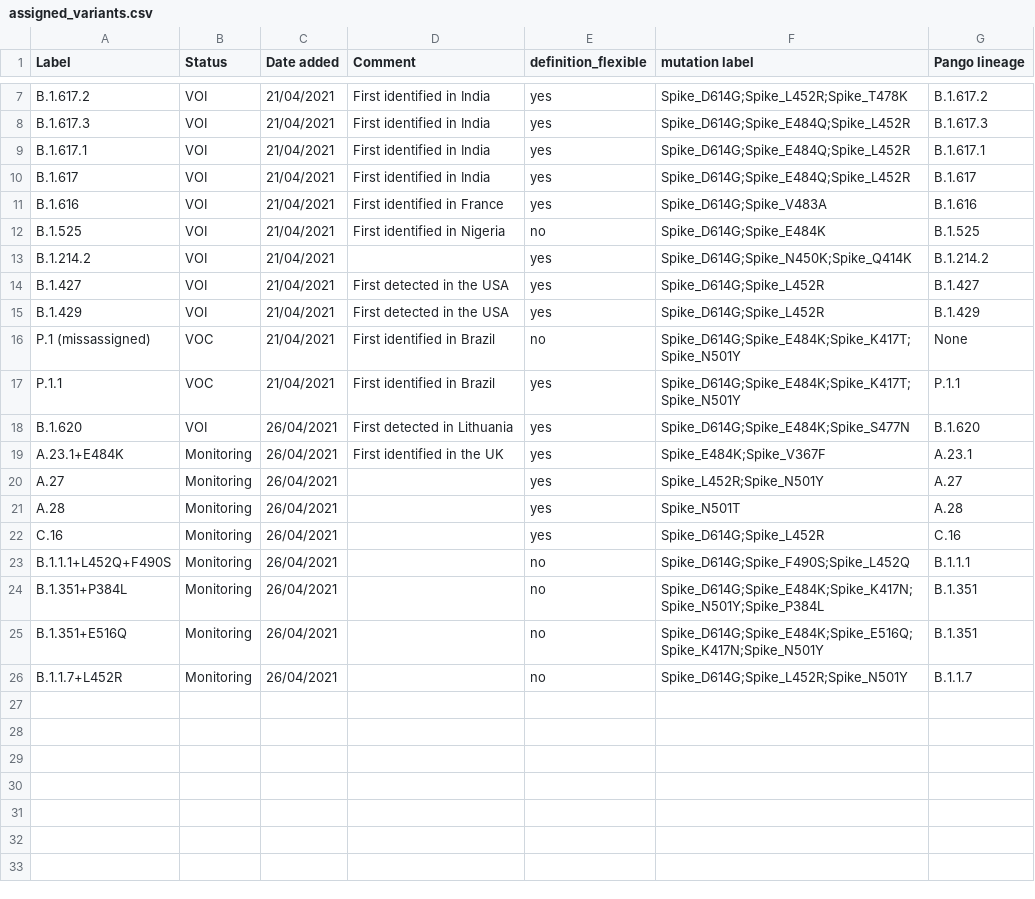
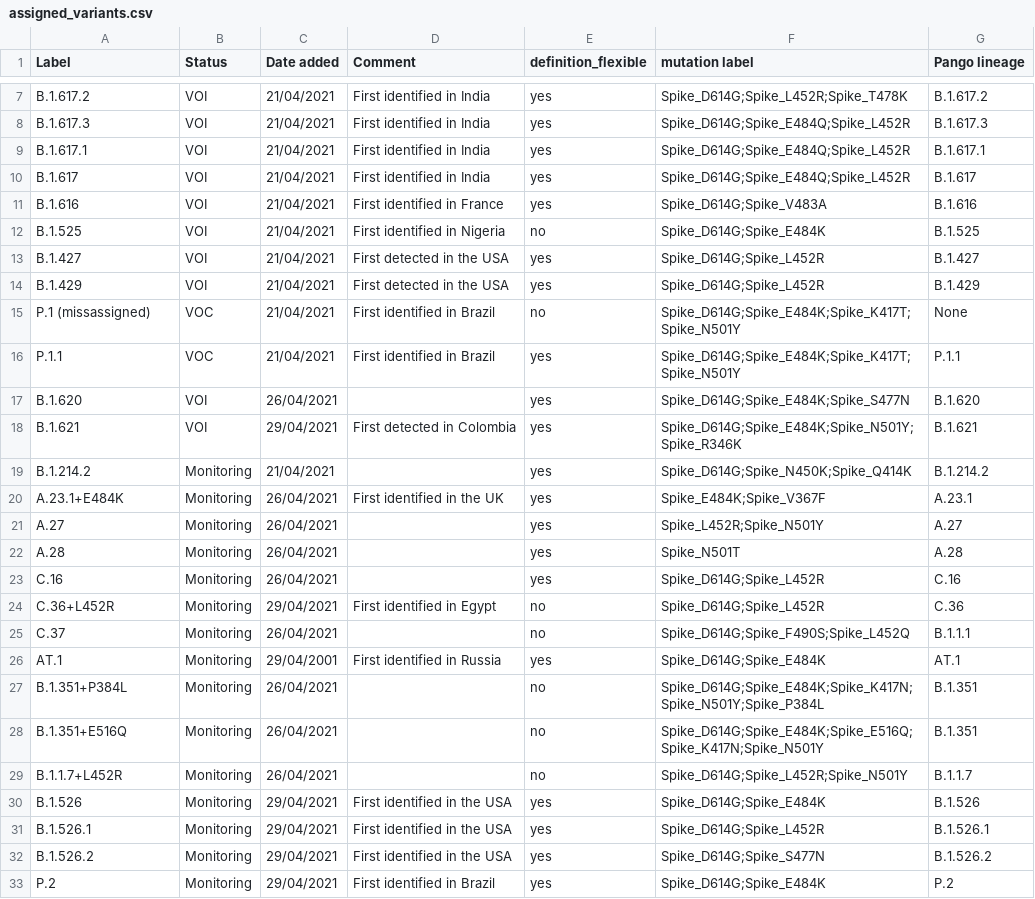
Before and after one commit to erikalmecdc/ecdc_virology, a CSV file: assigned_variants.csv, drawn as a sheet; only a part is shown, gaps mark what is left out; the diff covers the shown part only.

Commit message:
Update of assigned variants
Proposed first version of ECDC official variant list

```diff
--- a/assigned_variants.csv
+++ b/assigned_variants.csv
@@ -12,3 +12,2 @@ B.1.616,VOI,21/04/2021,First identified in France,yes,Spike_D614G;Spike_V483A,B.
 B.1.525,VOI,21/04/2021,First identified in Nigeria,no,Spike_D614G;Spike_E484K,B.1.525
-B.1.214.2,VOI,21/04/2021,,yes,Spike_D614G;Spike_N450K;Spike_Q414K,B.1.214.2
 B.1.427,VOI,21/04/2021,First detected in the USA,yes,Spike_D614G;Spike_L452R,B.1.427
@@ -17,3 +16,5 @@ P.1 (missassigned),VOC,21/04/2021,First identified in Brazil,no,Spike_D614G;Spik
 P.1.1,VOC,21/04/2021,First identified in Brazil,yes,Spike_D614G;Spike_E484K;Spike_K417T;Spike_N501Y,P.1.1
-B.1.620,VOI,26/04/2021,First detected in Lithuania,yes,Spike_D614G;Spike_E484K;Spike_S477N,B.1.620
+B.1.620,VOI,26/04/2021,,yes,Spike_D614G;Spike_E484K;Spike_S477N,B.1.620
+B.1.621,VOI,29/04/2021,First detected in Colombia,yes,Spike_D614G;Spike_E484K;Spike_N501Y;Spike_R346K,B.1.621
+B.1.214.2,Monitoring,21/04/2021,,yes,Spike_D614G;Spike_N450K;Spike_Q414K,B.1.214.2
 A.23.1+E484K,Monitoring,26/04/2021,First identified in the UK,yes,Spike_E484K;Spike_V367F,A.23.1
@@ -22,3 +23,5 @@ A.28,Monitoring,26/04/2021,,yes,Spike_N501T,A.28
 C.16,Monitoring,26/04/2021,,yes,Spike_D614G;Spike_L452R,C.16
-B.1.1.1+L452Q+F490S,Monitoring,26/04/2021,,no,Spike_D614G;Spike_F490S;Spike_L452Q,B.1.1.1
+C.36+L452R,Monitoring,29/04/2021,First identified in Egypt,no,Spike_D614G;Spike_L452R,C.36
+C.37,Monitoring,26/04/2021,,no,Spike_D614G;Spike_F490S;Spike_L452Q,B.1.1.1
+AT.1,Monitoring,29/04/2001,First identified in Russia,yes,Spike_D614G;Spike_E484K,AT.1
 B.1.351+P384L,Monitoring,26/04/2021,,no,Spike_D614G;Spike_E484K;Spike_K417N;Spike_N501Y;Spike_P384L,B.1.351
@@ -26 +29,5 @@ B.1.351+E516Q,Monitoring,26/04/2021,,no,Spike_D614G;Spike_E484K;Spike_E516Q;Spik
 B.1.1.7+L452R,Monitoring,26/04/2021,,no,Spike_D614G;Spike_L452R;Spike_N501Y,B.1.1.7
+B.1.526,Monitoring,29/04/2021,First identified in the USA,yes,Spike_D614G;Spike_E484K,B.1.526
+B.1.526.1,Monitoring,29/04/2021,First identified in the USA,yes,Spike_D614G;Spike_L452R,B.1.526.1
+B.1.526.2,Monitoring,29/04/2021,First identified in the USA,yes,Spike_D614G;Spike_S477N,B.1.526.2
+P.2,Monitoring,29/04/2021,First identified in Brazil,yes,Spike_D614G;Spike_E484K,P.2
```
Also changed, not shown: 5 edited cells elsewhere in this file.
